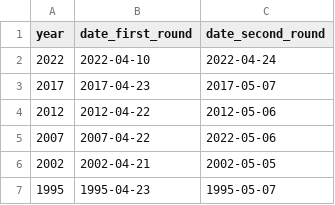
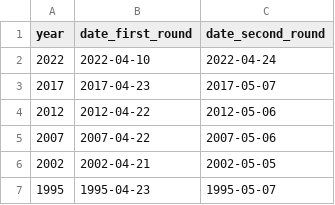
Before and after one commit to MerlinHeidemanns/election_forecast_france, a CSV file: dta/polls_dta/election_dates.csv, drawn as a sheet.

```diff
--- a/dta/polls_dta/election_dates.csv
+++ b/dta/polls_dta/election_dates.csv
@@ -4,3 +4,3 @@ year,date_first_round,date_second_round
 2012,2012-04-22,2012-05-06
-2007,2007-04-22,2022-05-06
+2007,2007-04-22,2007-05-06
 2002,2002-04-21,2002-05-05
```
Also changed, not shown: dta/polls_dta/election_results.csv, dta/polls_dta/election_results_clean.csv.
